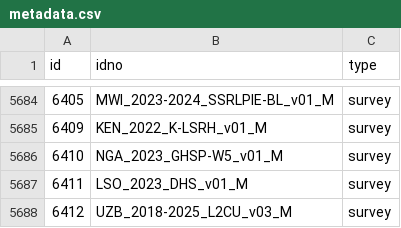
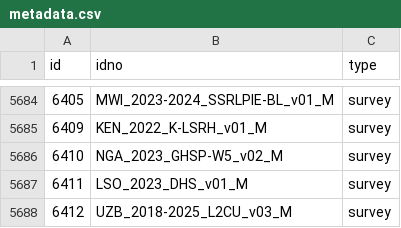
Before and after one commit to worldbank/mdl_collector, a CSV file: data/world_bank/metadata.csv, drawn as a sheet; only a part is shown, gaps mark what is left out; the diff covers the shown part only.

```diff
--- a/data/world_bank/metadata.csv
+++ b/data/world_bank/metadata.csv
@@ -5685,3 +5685,3 @@ id,idno,type
 6409,KEN_2022_K-LSRH_v01_M,survey
-6410,NGA_2023_GHSP-W5_v01_M,survey
+6410,NGA_2023_GHSP-W5_v02_M,survey
 6411,LSO_2023_DHS_v01_M,survey
```
Also changed, not shown: 20 added rows and 1 edited cell elsewhere in this file, data/unhcr/metadata.csv, 1 other file.
